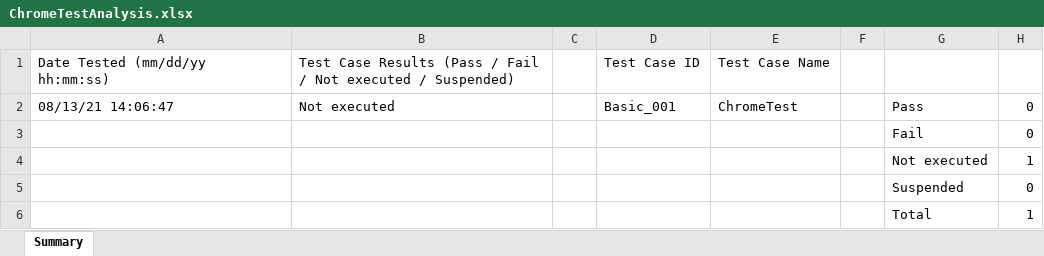
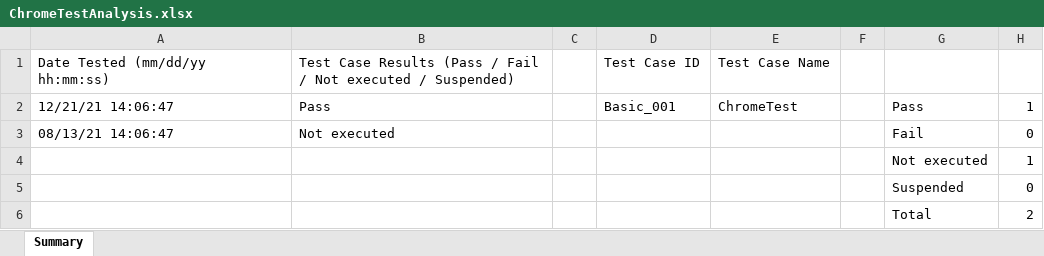
Before and after one commit to lgjp-open-source/TestManagementSample, an Excel workbook: Reports/Windows/automation/basic/ChromeTestAnalysis.xlsx, sheet Summary, drawn as a sheet; values as stored, in another font and other column widths than the file's, no borders; removed rows and columns are numbered as before the commit, all else as after; the diff names each change by its address in the sheet, - before the commit and + after, or states it on an @@ line.

```diff
--- a/Reports/Windows/automation/basic/ChromeTestAnalysis.xlsx (sheet Summary)
+++ b/Reports/Windows/automation/basic/ChromeTestAnalysis.xlsx (sheet Summary)
+row 2: 12/21/21 14:06:47 | Pass |  | Basic_001 | ChromeTest |  | Pass | 1
-D3: Basic_001
+D3: (empty)
-E3: ChromeTest
+E3: (empty)
-G3: Pass
+G3: Fail
-row 3:  |  |  |  |  |  | Fail | 0
-H6: 1
+H6: 2
```
Also changed, not shown: Reports/Windows/automation/basic/EdgeTest.xlsx, Reports/Windows/automation/basic/EdgeTestAnalysis.xlsx, 31 other files.
